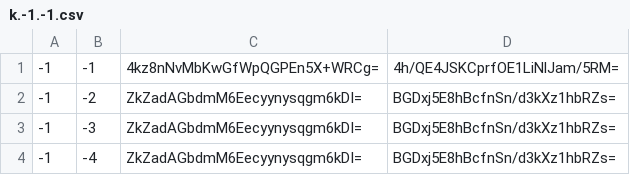
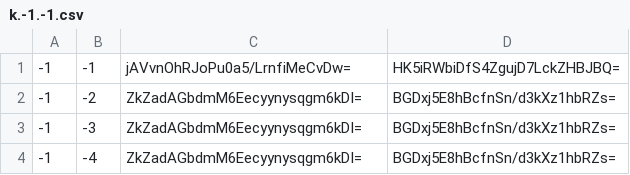
Before and after one commit to Heromcbe/Honeydew-Homes-SMP, a CSV file: end/tiles/zoom.-1/metadata/k.-1.-1.csv, drawn as a sheet; only a part is shown.

```diff
--- a/end/tiles/zoom.-1/metadata/k.-1.-1.csv
+++ b/end/tiles/zoom.-1/metadata/k.-1.-1.csv
@@ -1,2 +1,2 @@
--1,-1,4kz8nNvMbKwGfWpQGPEn5X+WRCg=,4h/QE4JSKCprfOE1LiNlJam/5RM=
+-1,-1,jAVvnOhRJoPu0a5/LrnfiMeCvDw=,HK5iRWbiDfS4ZgujD7LckZHBJBQ=
 -1,-2,ZkZadAGbdmM6Eecyynysqgm6kDI=,BGDxj5E8hBcfnSn/d3kXz1hbRZs=
```
Also changed, not shown: end/tiles/zoom.-1/metadata/k.-1.0.csv, end/tiles/zoom.-1/metadata/k.0.-1.csv, 34 other files.
